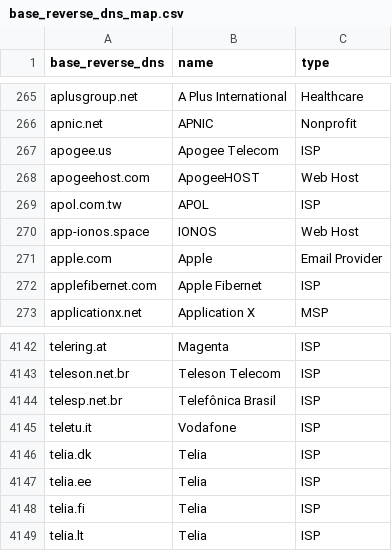
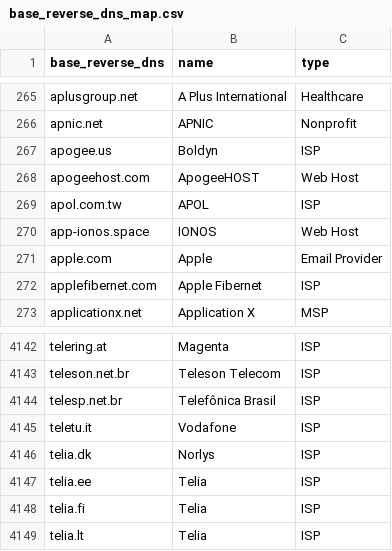
Before and after one commit to domainaware/parsedmarc, a CSV file: parsedmarc/resources/maps/base_reverse_dns_map.csv, drawn as a sheet; only a part is shown, gaps mark what is left out.

```diff
--- a/parsedmarc/resources/maps/base_reverse_dns_map.csv
+++ b/parsedmarc/resources/maps/base_reverse_dns_map.csv
@@ -266,3 +266,3 @@ aplusgroup.net,A Plus International,Healthcare
 apnic.net,APNIC,Nonprofit
-apogee.us,Apogee Telecom,ISP
+apogee.us,Boldyn,ISP
 apogeehost.com,ApogeeHOST,Web Host
@@ -4145,3 +4145,3 @@ telesp.net.br,Telefônica Brasil,ISP
 teletu.it,Vodafone,ISP
-telia.dk,Telia,ISP
+telia.dk,Norlys,ISP
 telia.ee,Telia,ISP
```
